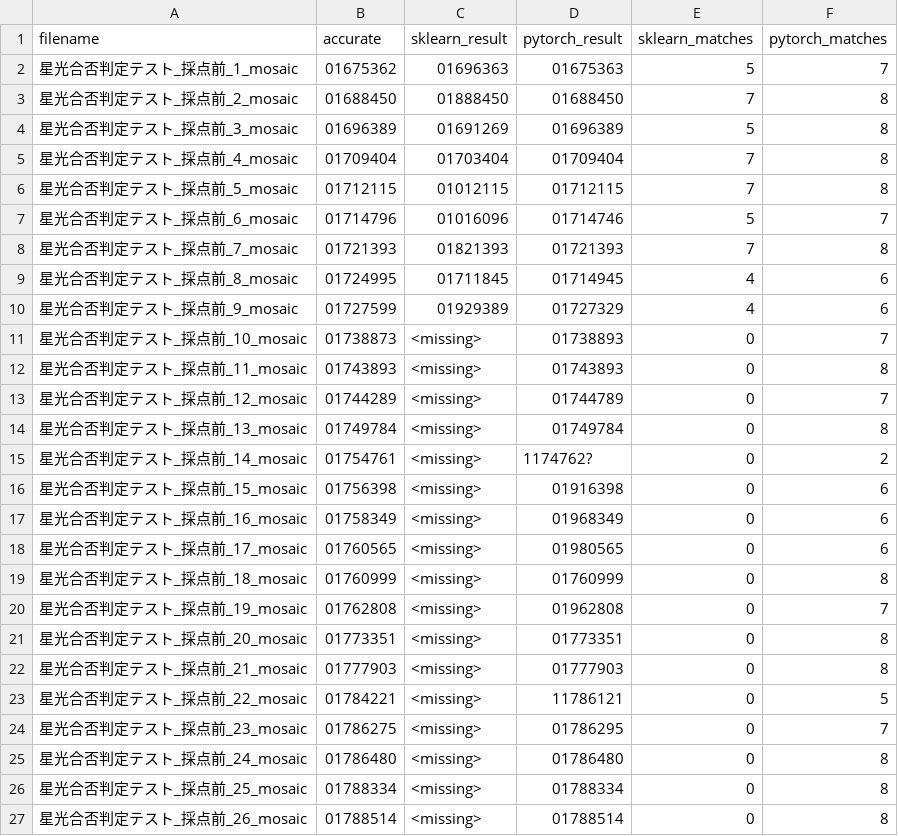
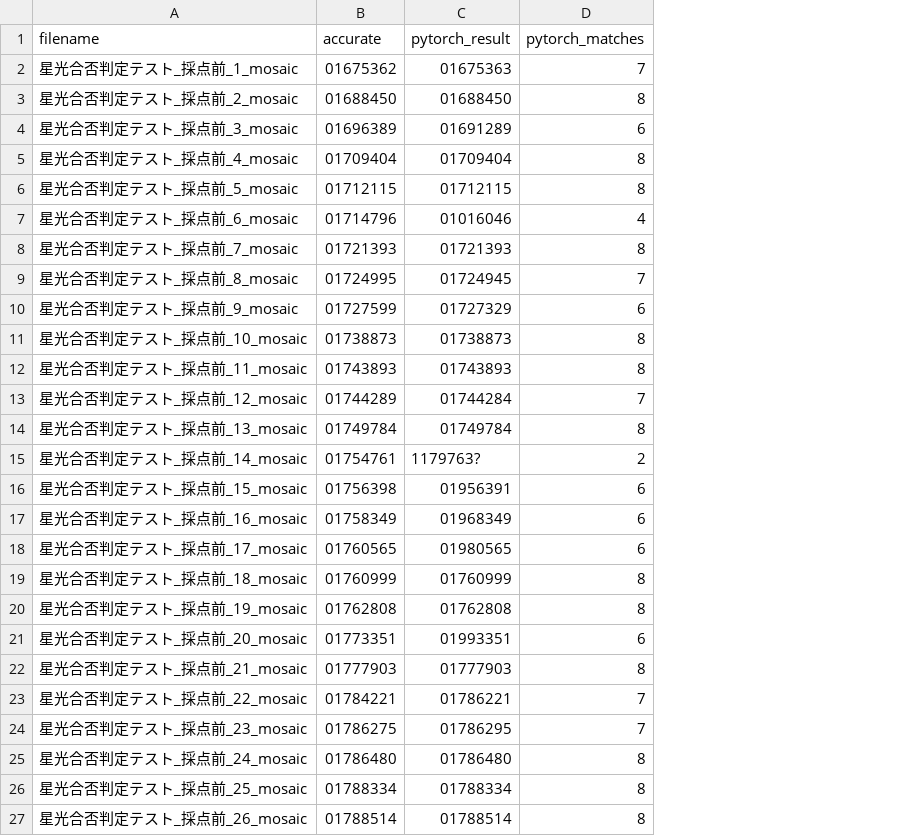
Before and after one commit to JinSugino/number-recognition-system, a CSV file: model_comparison_detailed.csv, drawn as a sheet; only a part is shown; removed rows and columns are numbered as before the commit, all else as after; the diff covers the shown part only; the diff names each change by its address in the sheet, - before the commit and + after, or states it on an @@ line.

```diff
--- a/model_comparison_detailed.csv
+++ b/model_comparison_detailed.csv
-column C (sklearn_result), rows 2-27: 01696363 | 01888450 | 01691269 | 01703404 | 01012115 | 01016096 | 01821393 | 01711845 | 01929389 | <missing> | <missing> | <missing> | <missing> | <missing> | <missing> | <missing> | <missing> | <missing> | <missing> | <missing> | <missing> | <missing> | <missing> | <missing> | <missing> | <missing>
-column E (sklearn_matches), rows 2-27: 5 | 7 | 5 | 7 | 7 | 5 | 7 | 4 | 4 | 0 | 0 | 0 | 0 | 0 | 0 | 0 | 0 | 0 | 0 | 0 | 0 | 0 | 0 | 0 | 0 | 0
-C4 (pytorch_result): 01696389
+C4 (pytorch_result): 01691289
-D4 (pytorch_matches): 8
+D4 (pytorch_matches): 6
-C7 (pytorch_result): 01714746
+C7 (pytorch_result): 01016046
-D7 (pytorch_matches): 7
+D7 (pytorch_matches): 4
-C9 (pytorch_result): 01714945
+C9 (pytorch_result): 01724945
-D9 (pytorch_matches): 6
+D9 (pytorch_matches): 7
-C11 (pytorch_result): 01738893
+C11 (pytorch_result): 01738873
-D11 (pytorch_matches): 7
+D11 (pytorch_matches): 8
-C13 (pytorch_result): 01744789
+C13 (pytorch_result): 01744284
-C15 (pytorch_result): 1174762?
+C15 (pytorch_result): 1179763?
-C16 (pytorch_result): 01916398
+C16 (pytorch_result): 01956391
-C20 (pytorch_result): 01962808
+C20 (pytorch_result): 01762808
-D20 (pytorch_matches): 7
+D20 (pytorch_matches): 8
-C21 (pytorch_result): 01773351
+C21 (pytorch_result): 01993351
-D21 (pytorch_matches): 8
+D21 (pytorch_matches): 6
-C23 (pytorch_result): 11786121
+C23 (pytorch_result): 01786221
-D23 (pytorch_matches): 5
+D23 (pytorch_matches): 7
```
Also changed, not shown: 1 added row, 2 removed rows and 13 edited cells elsewhere in this file, result_pytorch.csv, 15 other files.
